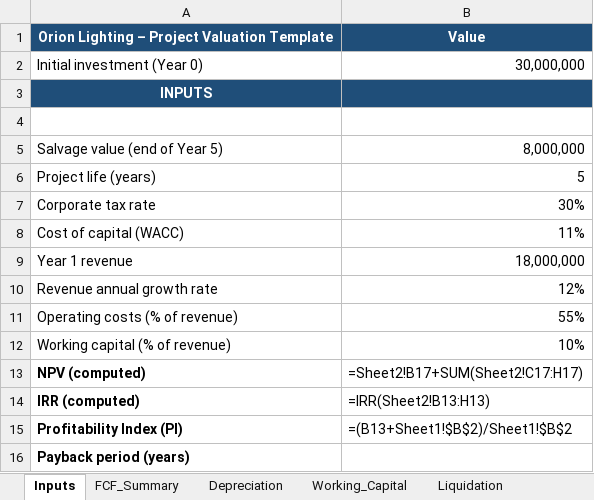
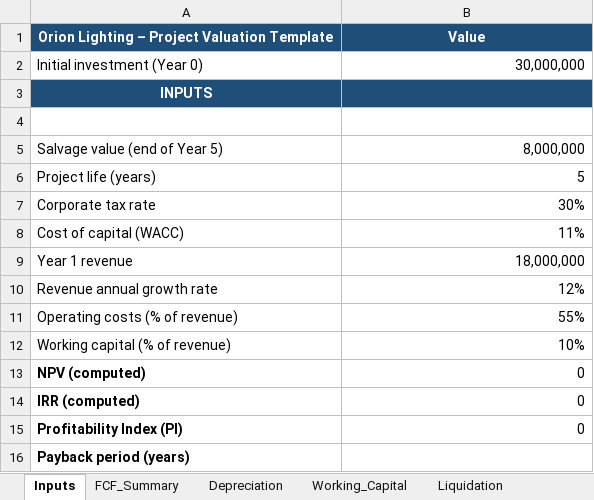
Before and after one commit to jordanjayhays-cpu/openclaw-agent, an Excel workbook: PROJECTS/ORION/ORION_LIGHTING_FILLED.xlsx, sheet Inputs, drawn as a sheet; values as stored, in another font and other column widths than the file's, no borders; formulas without a stored value are shown as written; the diff names each change by its address in the sheet, - before the commit and + after, or states it on an @@ line.

```diff
--- a/PROJECTS/ORION/ORION_LIGHTING_FILLED.xlsx (sheet Inputs)
+++ b/PROJECTS/ORION/ORION_LIGHTING_FILLED.xlsx (sheet Inputs)
-B13: =Sheet2!B17+SUM(Sheet2!C17:H17)
+B13: 0
-B14: =IRR(Sheet2!B13:H13)
+B14: 0
-B15: =(B13+Sheet1!$B$2)/Sheet1!$B$2
+B15: 0
```
Also changed, not shown: sheet FCF_Summary, 1 other file.
